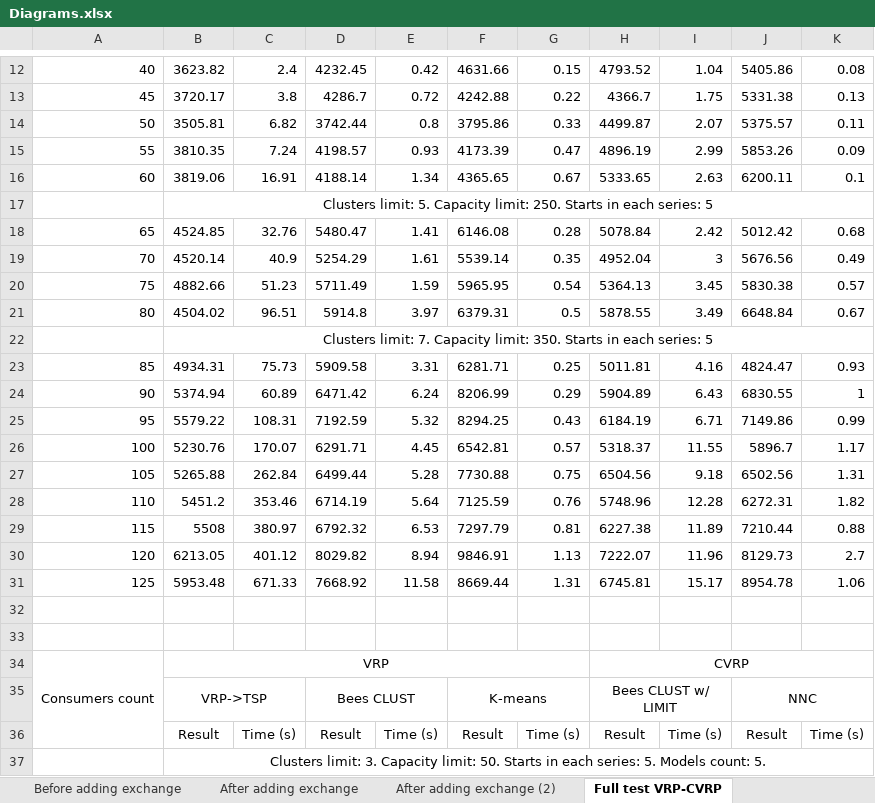
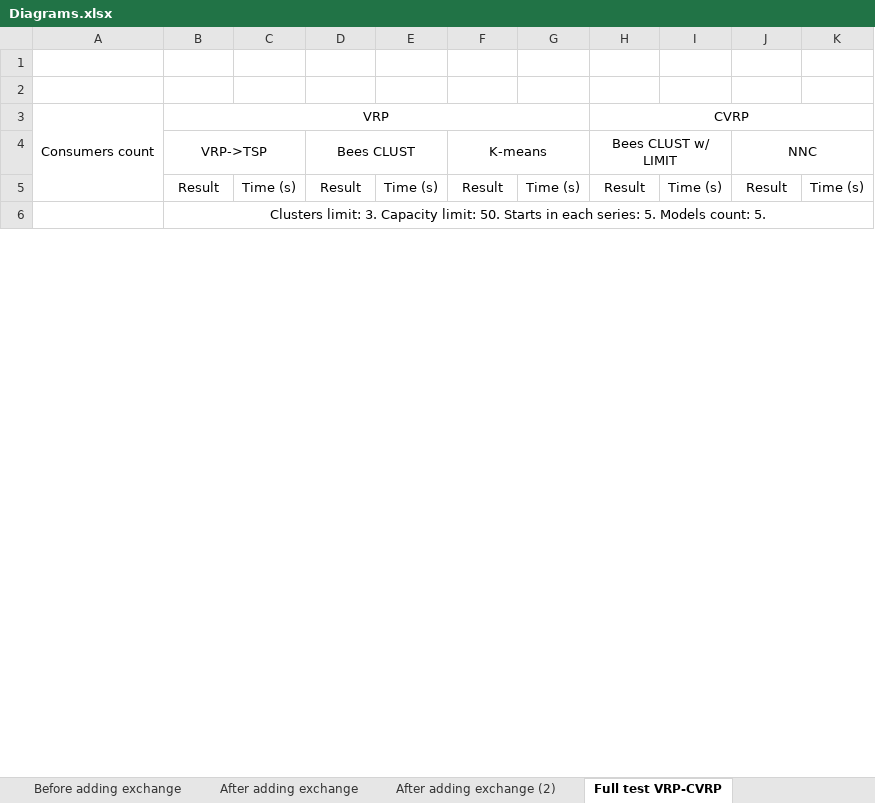
Before and after one commit to VorotilinNPartners/Diploma-Doc, an Excel workbook: Diagrams.xlsx, sheet Full test VRP-CVRP, drawn as a sheet; only a part is shown, gaps mark what is left out; values as stored, in another font and other column widths than the file's, no borders; charts and pictures not drawn; the diff covers the shown part only; the diff names each change by its address in the sheet, - before the commit and + after, or states it on an @@ line.

```diff
--- a/Diagrams.xlsx (sheet Full test VRP-CVRP)
+++ b/Diagrams.xlsx (sheet Full test VRP-CVRP)
-row 12: 40 | 3623.82 | 2.4 | 4232.45 | 0.42 | 4631.66 | 0.15 | 4793.52 | 1.04 | 5405.86 | 0.08
-row 13: 45 | 3720.17 | 3.8 | 4286.7 | 0.72 | 4242.88 | 0.22 | 4366.7 | 1.75 | 5331.38 | 0.13
-row 14: 50 | 3505.81 | 6.82 | 3742.44 | 0.8 | 3795.86 | 0.33 | 4499.87 | 2.07 | 5375.57 | 0.11
-row 15: 55 | 3810.35 | 7.24 | 4198.57 | 0.93 | 4173.39 | 0.47 | 4896.19 | 2.99 | 5853.26 | 0.09
-row 16: 60 | 3819.06 | 16.91 | 4188.14 | 1.34 | 4365.65 | 0.67 | 5333.65 | 2.63 | 6200.11 | 0.1
-row 17:  | Clusters limit: 5. Capacity limit: 250. Starts in each series: 5
-row 18: 65 | 4524.85 | 32.76 | 5480.47 | 1.41 | 6146.08 | 0.28 | 5078.84 | 2.42 | 5012.42 | 0.68
-row 19: 70 | 4520.14 | 40.9 | 5254.29 | 1.61 | 5539.14 | 0.35 | 4952.04 | 3 | 5676.56 | 0.49
-row 20: 75 | 4882.66 | 51.23 | 5711.49 | 1.59 | 5965.95 | 0.54 | 5364.13 | 3.45 | 5830.38 | 0.57
-row 21: 80 | 4504.02 | 96.51 | 5914.8 | 3.97 | 6379.31 | 0.5 | 5878.55 | 3.49 | 6648.84 | 0.67
-row 22:  | Clusters limit: 7. Capacity limit: 350. Starts in each series: 5
-row 23: 85 | 4934.31 | 75.73 | 5909.58 | 3.31 | 6281.71 | 0.25 | 5011.81 | 4.16 | 4824.47 | 0.93
-row 24: 90 | 5374.94 | 60.89 | 6471.42 | 6.24 | 8206.99 | 0.29 | 5904.89 | 6.43 | 6830.55 | 1
-row 25: 95 | 5579.22 | 108.31 | 7192.59 | 5.32 | 8294.25 | 0.43 | 6184.19 | 6.71 | 7149.86 | 0.99
-row 26: 100 | 5230.76 | 170.07 | 6291.71 | 4.45 | 6542.81 | 0.57 | 5318.37 | 11.55 | 5896.7 | 1.17
-row 27: 105 | 5265.88 | 262.84 | 6499.44 | 5.28 | 7730.88 | 0.75 | 6504.56 | 9.18 | 6502.56 | 1.31
-row 28: 110 | 5451.2 | 353.46 | 6714.19 | 5.64 | 7125.59 | 0.76 | 5748.96 | 12.28 | 6272.31 | 1.82
-row 29: 115 | 5508 | 380.97 | 6792.32 | 6.53 | 7297.79 | 0.81 | 6227.38 | 11.89 | 7210.44 | 0.88
-row 30: 120 | 6213.05 | 401.12 | 8029.82 | 8.94 | 9846.91 | 1.13 | 7222.07 | 11.96 | 8129.73 | 2.7
-row 31: 125 | 5953.48 | 671.33 | 7668.92 | 11.58 | 8669.44 | 1.31 | 6745.81 | 15.17 | 8954.78 | 1.06
```
Also changed, not shown: 11 removed rows and cell formats elsewhere in this sheet, charts or pictures, 3 other files.
